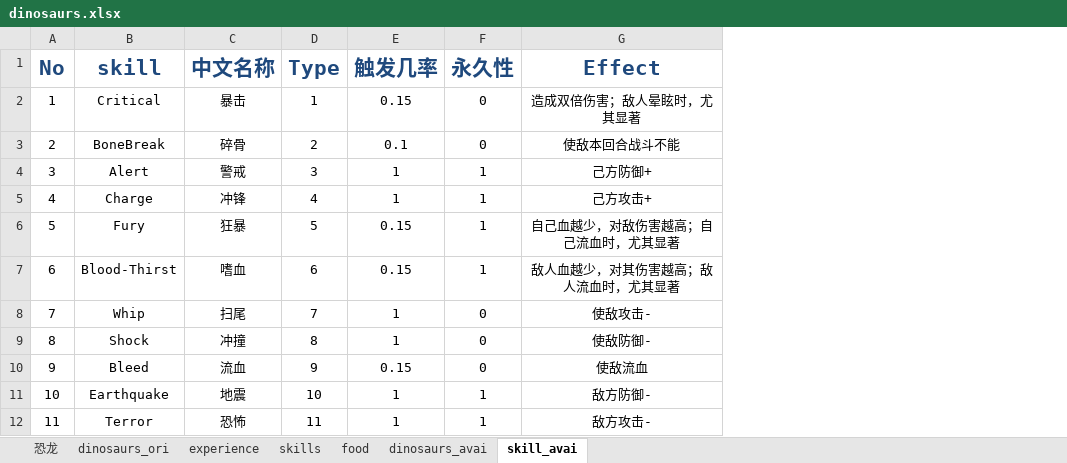
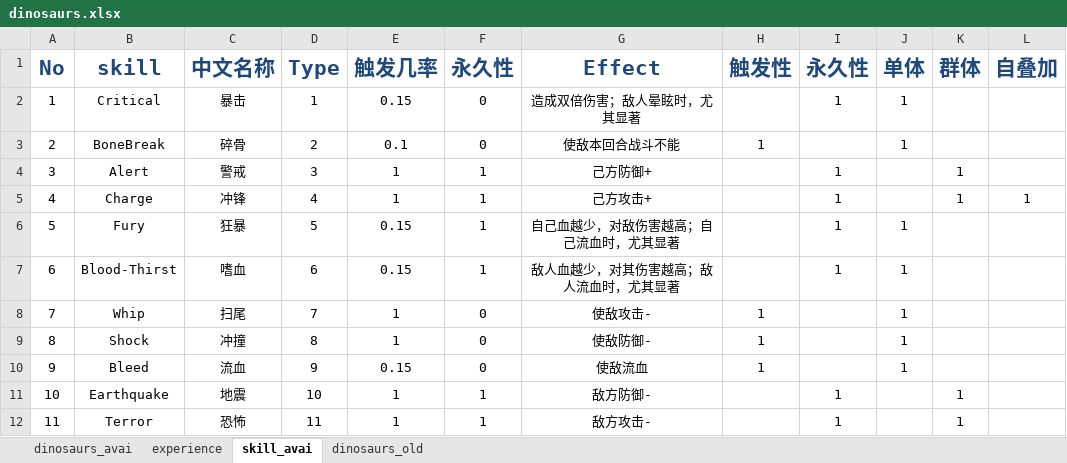
Before and after one commit to gaofeiii/Dino.game-server, an Excel workbook: const/dinosaurs.xlsx, sheet skill_avai, drawn as a sheet; values as stored, in another font and other column widths than the file's, no borders; the diff names each change by its address in the sheet, - before the commit and + after, or states it on an @@ line.

```diff
--- a/const/dinosaurs.xlsx (sheet skill_avai)
+++ b/const/dinosaurs.xlsx (sheet skill_avai)
-sheet tab: dinosaurs_ori
+sheet tab: dinosaurs_old
-sheet tab: 恐龙
-sheet tab: skills
-sheet tab: food
@@ sheet tab order changed: dinosaurs_avai | experience | skill_avai | dinosaurs_old @@
+column H (触发性), rows 3-10: 1 |  |  |  |  | 1 | 1 | 1
+column I (永久性), rows 2-12: 1 |  | 1 | 1 | 1 | 1 |  |  |  | 1 | 1
+column J (单体), rows 2-10: 1 | 1 |  |  | 1 | 1 | 1 | 1 | 1
+column K (群体), rows 4-12: 1 | 1 |  |  |  |  |  | 1 | 1
+column L (自叠加), row 5: 1
```
Also changed, not shown: sheet dinosaurs_old, sheet dinosaurs_avai, const/technologies.xlsx, 7 other files.
